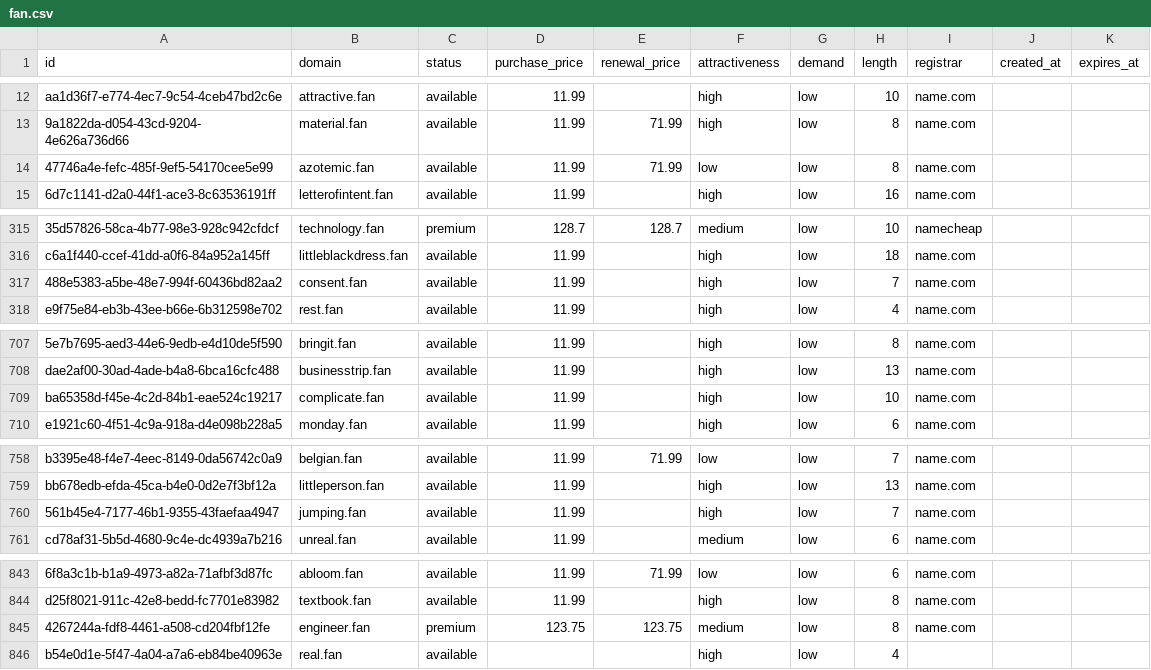
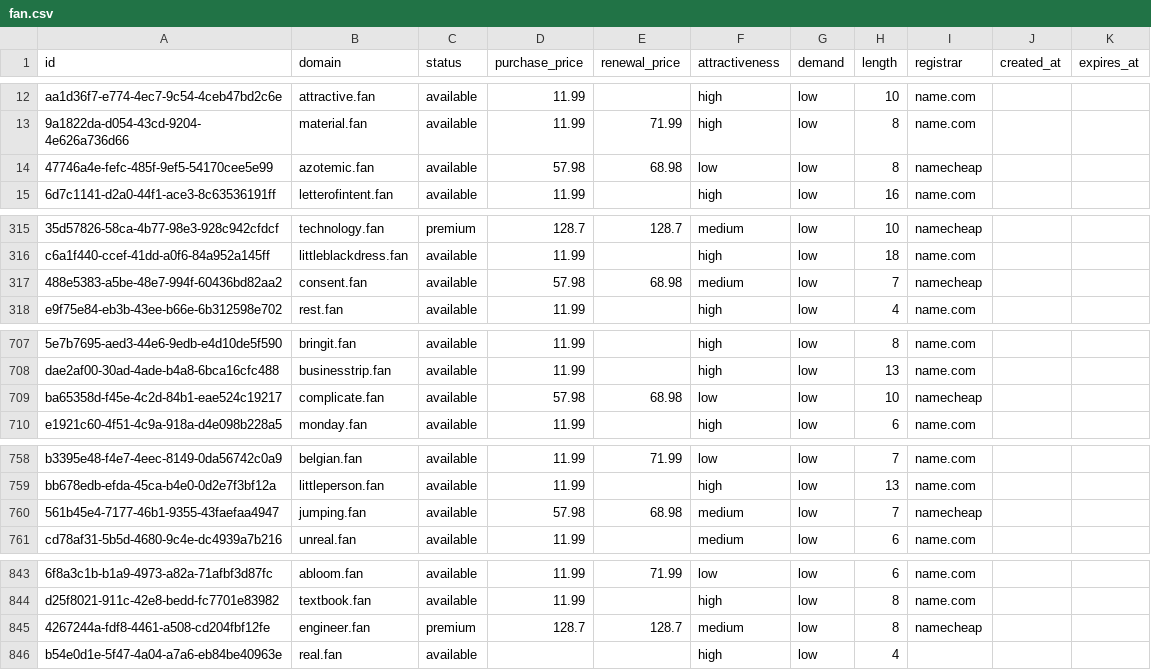
Before and after one commit to UniqueDomains/fan-oneword-domains, a CSV file: fan.csv, drawn as a sheet; only a part is shown, gaps mark what is left out; the diff names each change by its address in the sheet, - before the commit and + after, or states it on an @@ line.

Commit message:
Domains update

```diff
--- a/fan.csv
+++ b/fan.csv
-D14 (purchase_price): 11.99
+D14 (purchase_price): 57.98
-E14 (renewal_price): 71.99
+E14 (renewal_price): 68.98
-I14 (registrar): name.com
+I14 (registrar): namecheap
-D317 (purchase_price): 11.99
+D317 (purchase_price): 57.98
-E317 (renewal_price): (empty)
+E317 (renewal_price): 68.98
-F317 (attractiveness): high
+F317 (attractiveness): medium
-I317 (registrar): name.com
+I317 (registrar): namecheap
-D709 (purchase_price): 11.99
+D709 (purchase_price): 57.98
-E709 (renewal_price): (empty)
+E709 (renewal_price): 68.98
-F709 (attractiveness): high
+F709 (attractiveness): low
-I709 (registrar): name.com
+I709 (registrar): namecheap
-D760 (purchase_price): 11.99
+D760 (purchase_price): 57.98
-E760 (renewal_price): (empty)
+E760 (renewal_price): 68.98
-F760 (attractiveness): high
+F760 (attractiveness): medium
-I760 (registrar): name.com
+I760 (registrar): namecheap
-D845 (purchase_price): 123.75
+D845 (purchase_price): 128.7
-E845 (renewal_price): 123.75
+E845 (renewal_price): 128.7
-I845 (registrar): name.com
+I845 (registrar): namecheap
```
Also changed, not shown: 4 other files.
